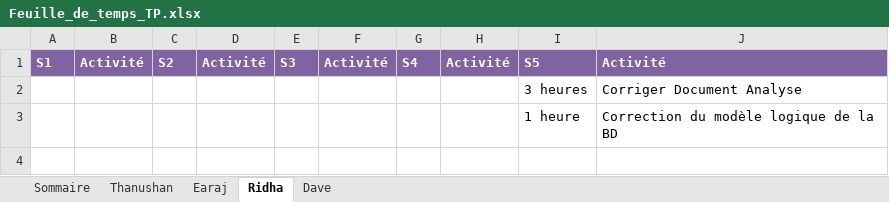
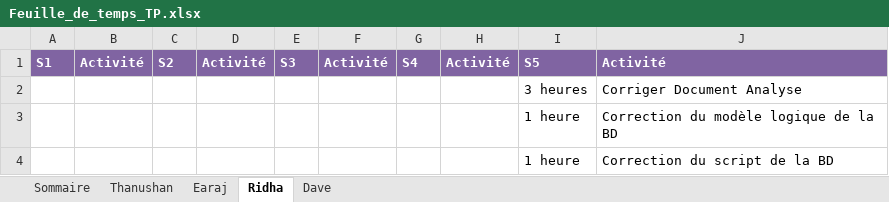
Before and after one commit to earaj/Tech2buy-webapp, an Excel workbook: Documents/Feuille_de_temps_TP.xlsx, sheet Ridha, drawn as a sheet; values as stored, in another font and other column widths than the file's, no borders; the diff names each change by its address in the sheet, - before the commit and + after, or states it on an @@ line.

Commit message:
ajout du nouveau script de la BD et ajout de mes suivi

```diff
--- a/Documents/Feuille_de_temps_TP.xlsx (sheet Ridha)
+++ b/Documents/Feuille_de_temps_TP.xlsx (sheet Ridha)
+row 4:  |  |  |  |  |  |  |  | 1 heure | Correction du script de la BD
```
Also changed, not shown: 3 other files.
